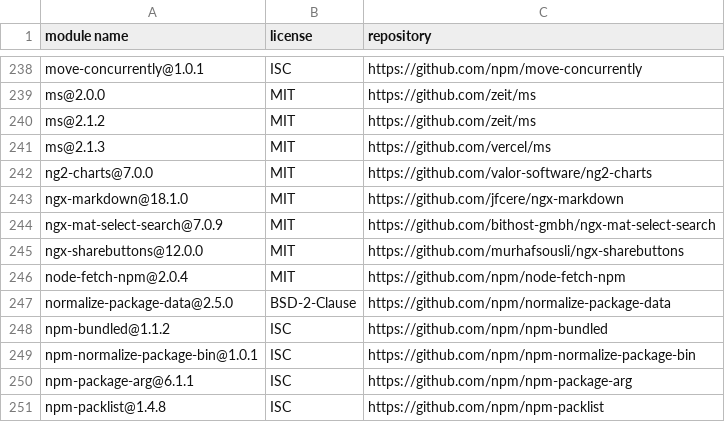
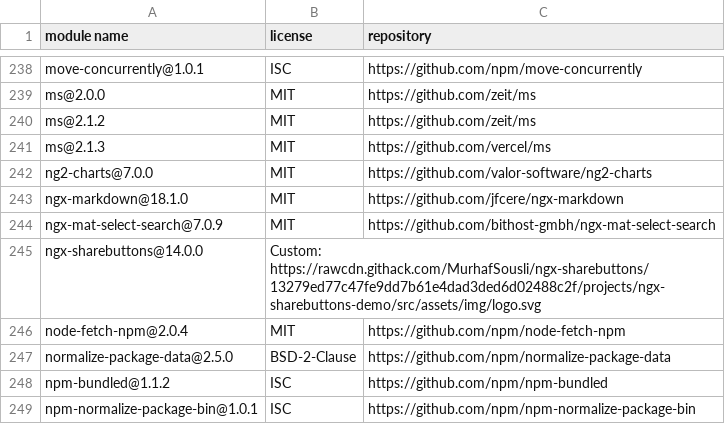
Before and after one commit to dockstore/dockstore-ui2, a CSV file: THIRD-PARTY-LICENSES.csv, drawn as a sheet; only a part is shown, gaps mark what is left out; the shorter side is filled out with more unchanged rows.

Commit message:
working sharebuttons 14 (enables custom buttons)

```diff
--- a/THIRD-PARTY-LICENSES.csv
+++ b/THIRD-PARTY-LICENSES.csv
@@ -244,3 +244,3 @@
 "ngx-mat-select-search@7.0.9","MIT","https://github.com/bithost-gmbh/ngx-mat-select-search"
-"ngx-sharebuttons@12.0.0","MIT","https://github.com/murhafsousli/ngx-sharebuttons"
+"ngx-sharebuttons@14.0.0","Custom: https://rawcdn.githack.com/MurhafSousli/ngx-sharebuttons/13279ed77c47fe9dd7b61e4dad3ded6d02488c2f/projects/ngx-sharebuttons-demo/src/assets/img/logo.svg",""
 "node-fetch-npm@2.0.4","MIT","https://github.com/npm/node-fetch-npm"
```
Also changed, not shown: 8 other files.
